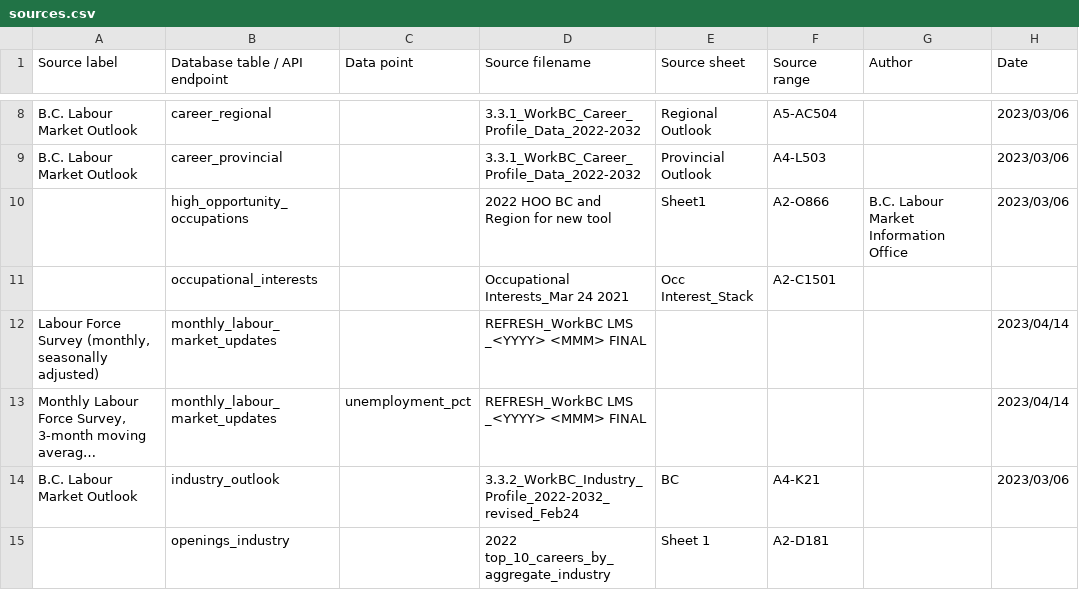
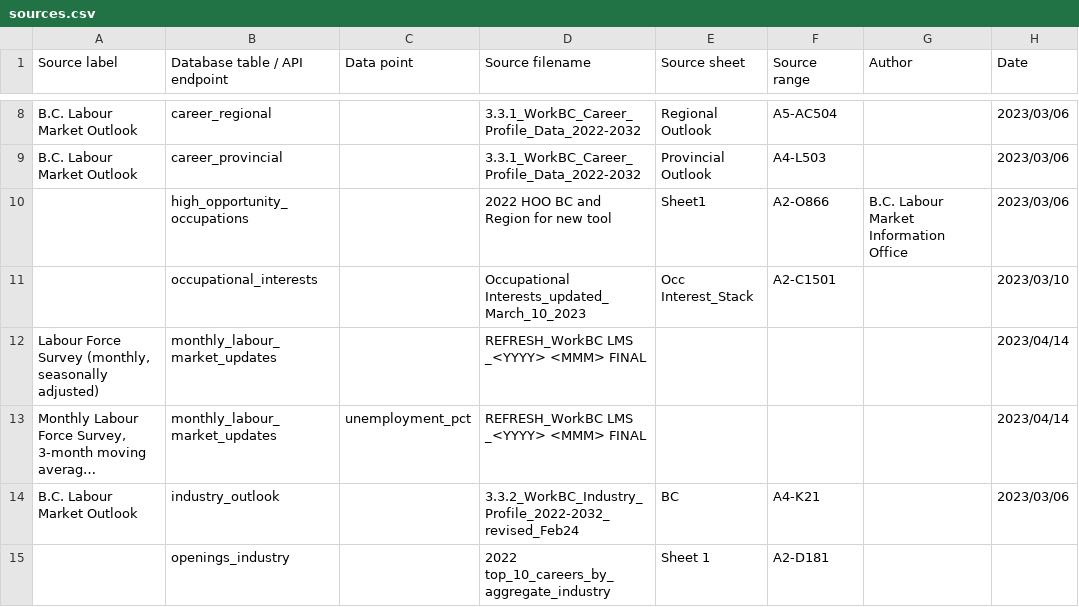
Before and after one commit to bcgov/workbc-ssot, a CSV file: migration/load/sources.csv, drawn as a sheet; only a part is shown, gaps mark what is left out; long unchanged cells end in ….

Commit message:
[WR-1607] Update occupational interests

```diff
--- a/migration/load/sources.csv
+++ b/migration/load/sources.csv
@@ -10,3 +10,3 @@
 ,"high_opportunity_occupations",,"2022 HOO BC and Region for new tool","Sheet1","A2-O866","B.C. Labour Market Information Office","2023/03/06"
-,"occupational_interests",,"Occupational Interests_Mar 24 2021","Occ Interest_Stack","A2-C1501",,
+,"occupational_interests",,"Occupational Interests_updated_March_10_2023","Occ Interest_Stack","A2-C1501",,"2023/03/10"
 "Labour Force Survey (monthly, seasonally adjusted)","monthly_labour_market_updates",,"REFRESH_WorkBC LMS _<YYYY> <MMM> FINAL",,,,"2023/04/14"
```
Also changed, not shown: migration/load/occupational_interests.csv, 3 other files.
